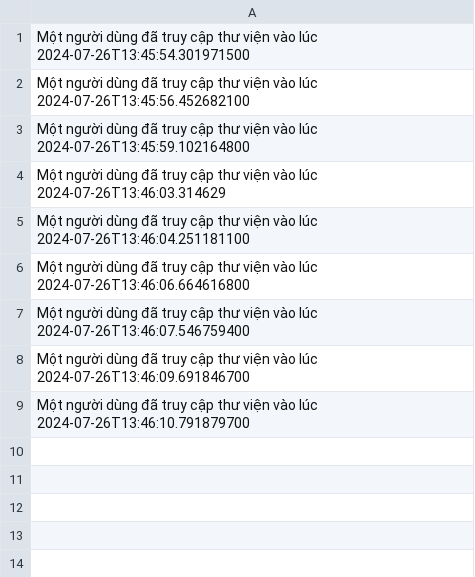
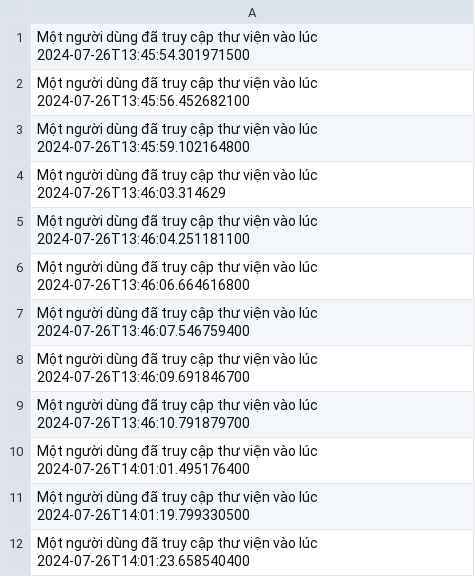
Before and after one commit to quangle0309/module_4, a CSV file: ss9_AOP/library_app/src/main/java/com/example/library_app/aspect/file/log.csv, drawn as a sheet.

```diff
--- a/ss9_AOP/library_app/src/main/java/com/example/library_app/aspect/file/log.csv
+++ b/ss9_AOP/library_app/src/main/java/com/example/library_app/aspect/file/log.csv
@@ -9 +9,4 @@ Một người dùng đã truy cập thư viện vào lúc 2024-07-26T13:46:09.6
 Một người dùng đã truy cập thư viện vào lúc 2024-07-26T13:46:10.791879700
+Một người dùng đã truy cập thư viện vào lúc 2024-07-26T14:01:01.495176400
+Một người dùng đã truy cập thư viện vào lúc 2024-07-26T14:01:19.799330500
+Một người dùng đã truy cập thư viện vào lúc 2024-07-26T14:01:23.658540400
```
Also changed, not shown: 47 other files.
